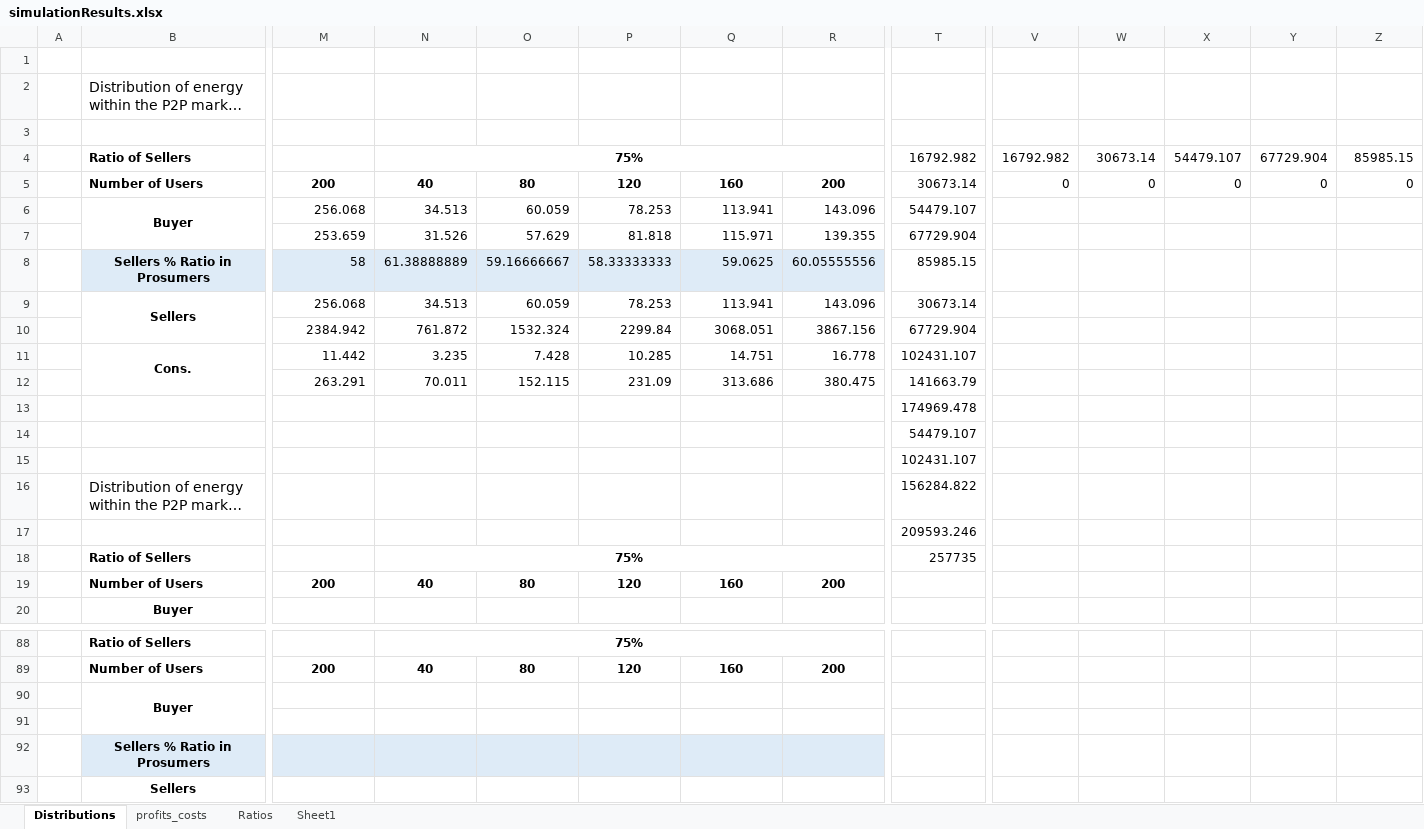
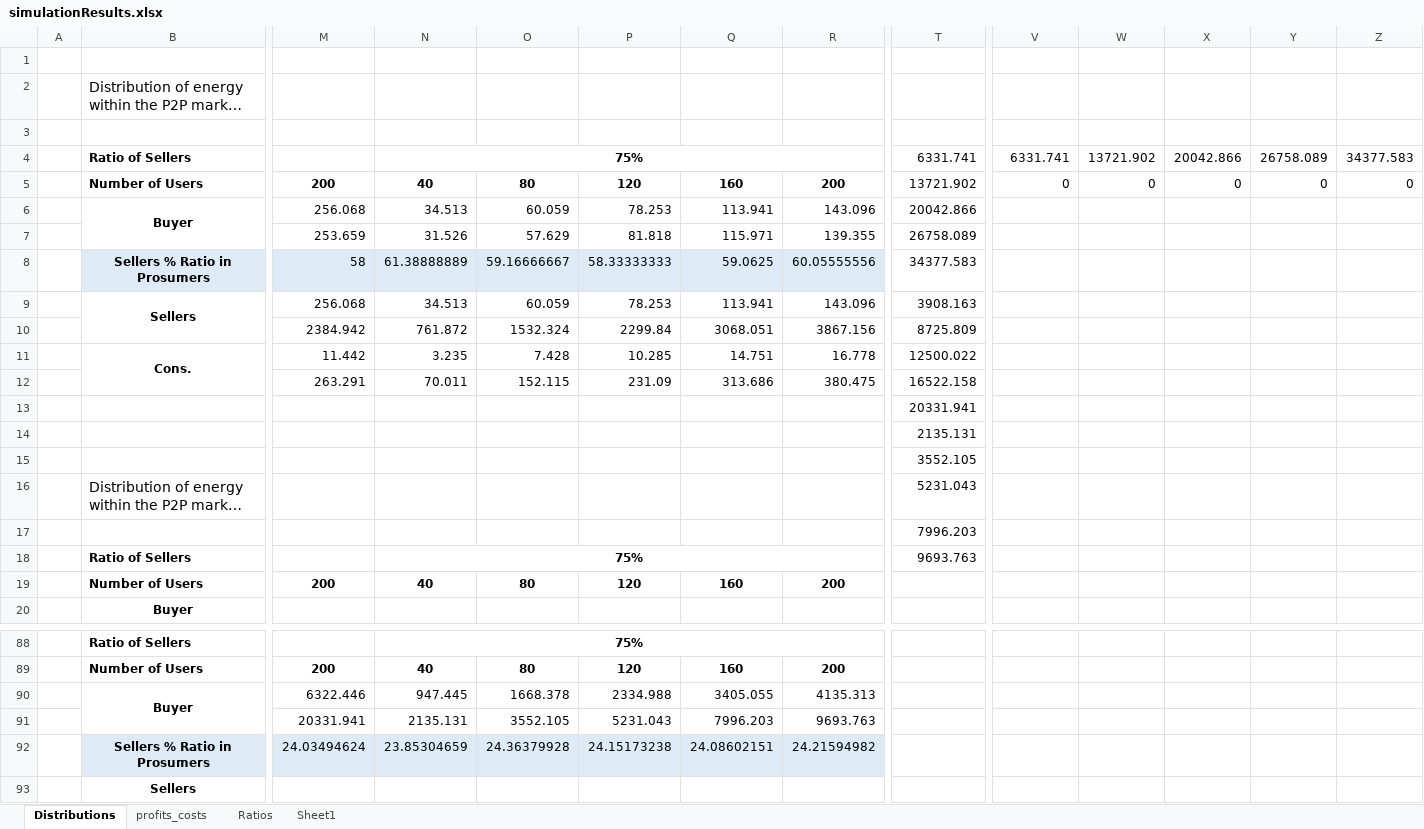
Before and after one commit to tea-chai/Clearance_Mechanisms, an Excel workbook: simulationResults.xlsx, sheet Distributions, drawn as a sheet; only a part is shown, gaps mark what is left out; long unchanged cells end in …; values as stored, in another font and other column widths than the file's, no borders; removed rows and columns are numbered as before the commit, all else as after; rows hold the shown columns only; the diff names each change by its address in the sheet, - before the commit and + after, or states it on an @@ line.

```diff
--- a/simulationResults.xlsx (sheet Distributions)
+++ b/simulationResults.xlsx (sheet Distributions)
-row 4:  | Ratio of Sellers |  | 75% |  |  |  |  | 16792.982 | 16792.982 | 30673.14 | 54479.107 | 67729.904 | 85985.15
+row 4:  | Ratio of Sellers |  | 75% |  |  |  |  | 6331.741 | 6331.741 | 13721.902 | 20042.866 | 26758.089 | 34377.583
-T5: 30673.14
+T5: 13721.902
-T6: 54479.107
+T6: 20042.866
-T7: 67729.904
+T7: 26758.089
-T8: 85985.15
+T8: 34377.583
-T9: 30673.14
+T9: 3908.163
-T10: 67729.904
+T10: 8725.809
-T11: 102431.107
+T11: 12500.022
-T12: 141663.79
+T12: 16522.158
-T13: 174969.478
+T13: 20331.941
-T14: 54479.107
+T14: 2135.131
-T15: 102431.107
+T15: 3552.105
-T16: 156284.822
+T16: 5231.043
-T17: 209593.246
+T17: 7996.203
-T18: 257735
+T18: 9693.763
-row 90:  | Buyer
-row 91: (empty)
-row 92:  | Sellers % Ratio in Prosumers
+row 90:  | Buyer | 6322.446 | 947.445 | 1668.378 | 2334.988 | 3405.055 | 4135.313
+row 91:  |  | 20331.941 | 2135.131 | 3552.105 | 5231.043 | 7996.203 | 9693.763
+row 92:  | Sellers % Ratio in Prosumers | 24.03494624 | 23.85304659 | 24.36379928 | 24.15173238 | 24.08602151 | 24.21594982
```
Also changed, not shown: 1 other file.
